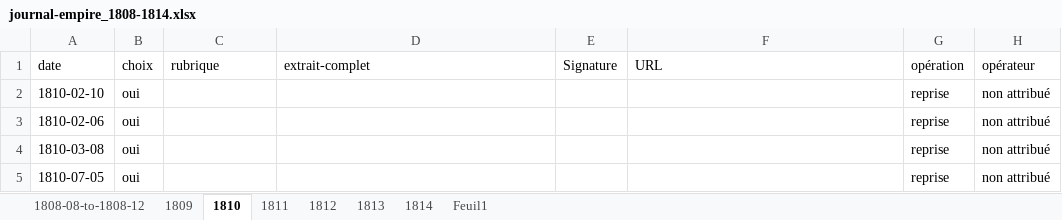
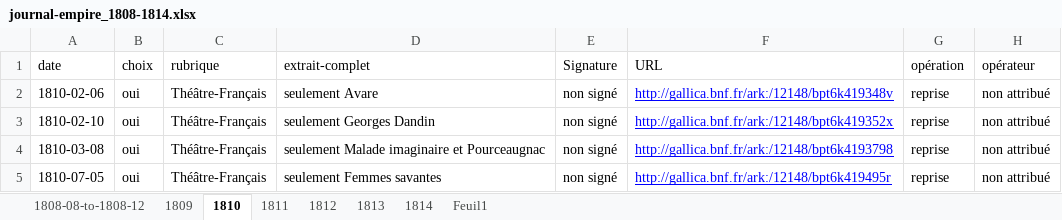
Before and after one commit to OBVIL/moliere, an Excel workbook: jdd/journal-empire_1808-1814.xlsx, sheet 1810, drawn as a sheet; values as stored, in another font and other column widths than the file's, no borders; removed rows and columns are numbered as before the commit, all else as after; the diff names each change by its address in the sheet, - before the commit and + after, or states it on an @@ line.

```diff
--- a/jdd/journal-empire_1808-1814.xlsx (sheet 1810)
+++ b/jdd/journal-empire_1808-1814.xlsx (sheet 1810)
-row 2: 1810-02-10 | oui |  |  |  |  | reprise | non attribué
-C2 (rubrique): (empty)
+C2 (rubrique): Théâtre-Français
-D2 (extrait-complet): (empty)
+D2 (extrait-complet): seulement Avare
-E2 (Signature): (empty)
+E2 (Signature): non signé
-F2 (URL): (empty)
+F2 (URL): http://gallica.bnf.fr/ark:/12148/bpt6k419348v
+row 3: 1810-02-10 | oui | Théâtre-Français | seulement Georges Dandin | non signé | http://gallica.bnf.fr/ark:/12148/bpt6k419352x | reprise | non attribué
-C4:C5 (rubrique): (empty)
+C4:C5 (rubrique): Théâtre-Français
-D4 (extrait-complet): (empty)
+D4 (extrait-complet): seulement Malade imaginaire et Pourceaugnac
-E4:E5 (Signature): (empty)
+E4:E5 (Signature): non signé
-F4 (URL): (empty)
+F4 (URL): http://gallica.bnf.fr/ark:/12148/bpt6k4193798
-D5 (extrait-complet): (empty)
+D5 (extrait-complet): seulement Femmes savantes
-F5 (URL): (empty)
+F5 (URL): http://gallica.bnf.fr/ark:/12148/bpt6k419495r
```
Also changed, not shown: sheet 1812, sheet 1813, sheet 1811, sheet 1809.
